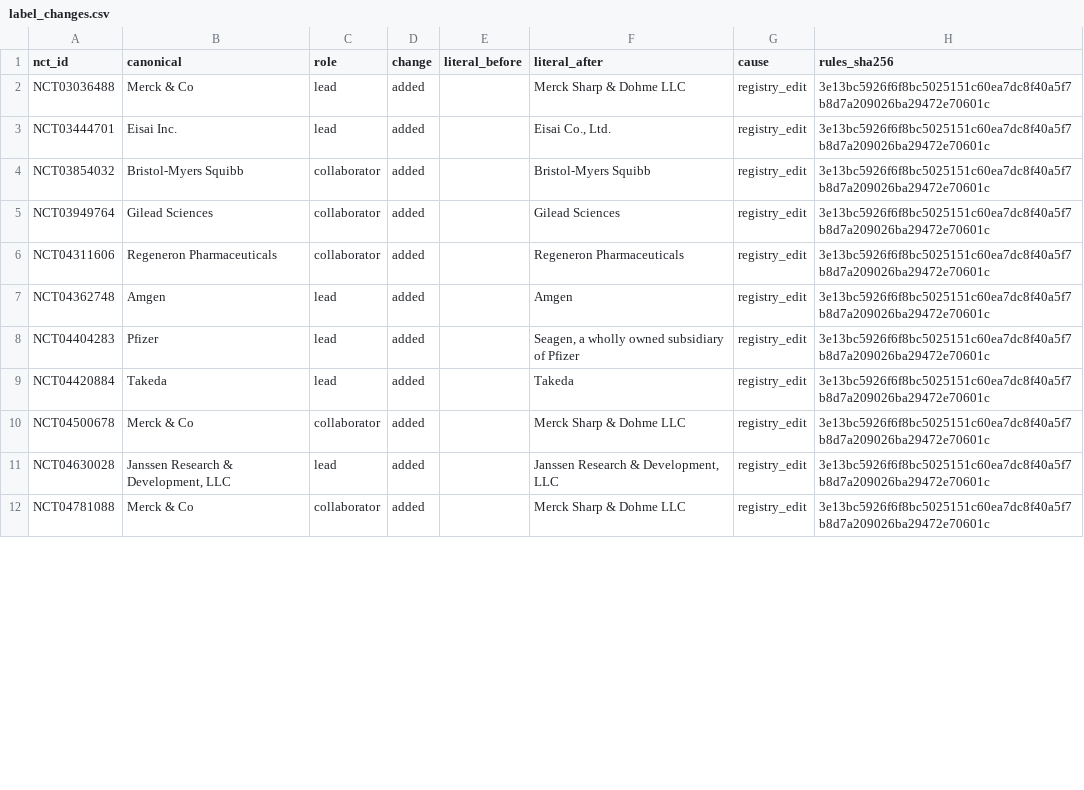
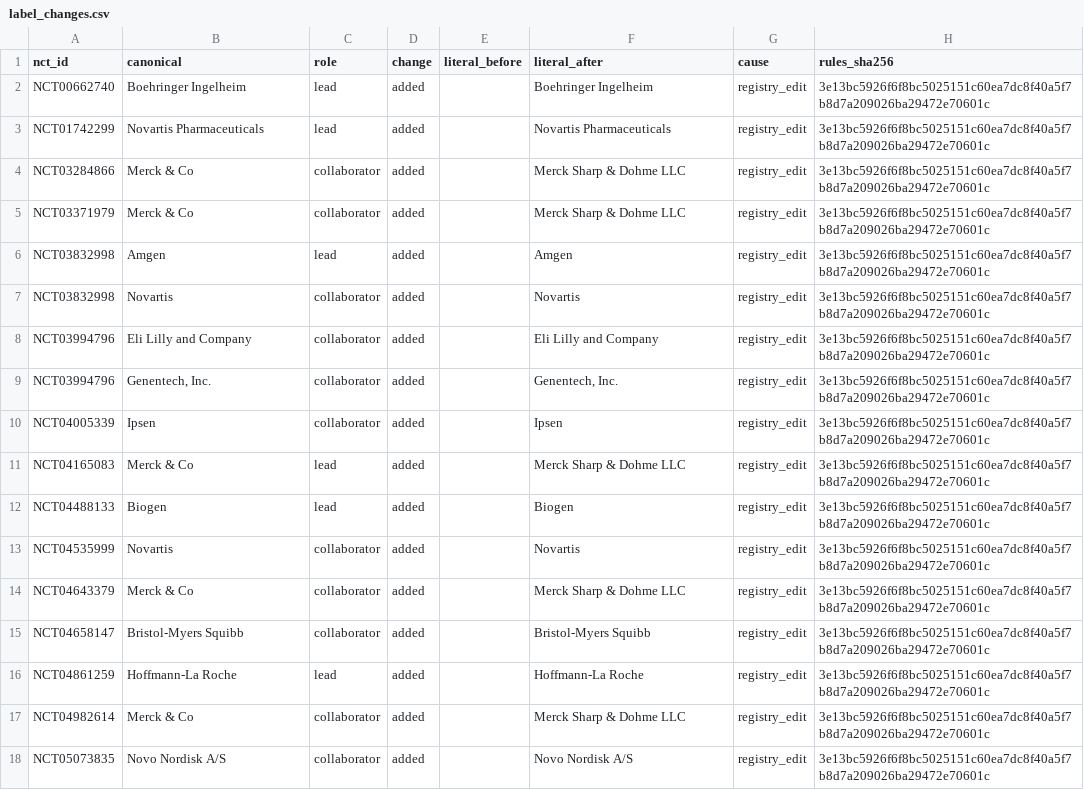
Before and after one commit to michaeldgreenphd/clinical-trial-populations, a CSV file: data/sponsors/audit/label_changes.csv, drawn as a sheet; only a part is shown; the diff covers the shown part only.

```diff
--- a/data/sponsors/audit/label_changes.csv
+++ b/data/sponsors/audit/label_changes.csv
@@ -1,12 +1,18 @@
 nct_id,canonical,role,change,literal_before,literal_after,cause,rules_sha256
-NCT03036488,Merck & Co,lead,added,,Merck Sharp & Dohme LLC,registry_edit,3e13bc5926f6f8bc5025151c60ea7dc8f40a5f7b8d7a209026ba29472e70601c
-NCT03444701,Eisai Inc.,lead,added,,"Eisai Co., Ltd.",registry_edit,3e13bc5926f6f8bc5025151c60ea7dc8f40a5f7b8d7a209026ba29472e70601c
-NCT03854032,Bristol-Myers Squibb,collaborator,added,,Bristol-Myers Squibb,registry_edit,3e13bc5926f6f8bc5025151c60ea7dc8f40a5f7b8d7a209026ba29472e70601c
-NCT03949764,Gilead Sciences,collaborator,added,,Gilead Sciences,registry_edit,3e13bc5926f6f8bc5025151c60ea7dc8f40a5f7b8d7a209026ba29472e70601c
-NCT04311606,Regeneron Pharmaceuticals,collaborator,added,,Regeneron Pharmaceuticals,registry_edit,3e13bc5926f6f8bc5025151c60ea7dc8f40a5f7b8d7a209026ba29472e70601c
-NCT04362748,Amgen,lead,added,,Amgen,registry_edit,3e13bc5926f6f8bc5025151c60ea7dc8f40a5f7b8d7a209026ba29472e70601c
-NCT04404283,Pfizer,lead,added,,"Seagen, a wholly owned subsidiary of Pfizer",registry_edit,3e13bc5926f6f8bc5025151c60ea7dc8f40a5f7b8d7a209026ba29472e70601c
-NCT04420884,Takeda,lead,added,,Takeda,registry_edit,3e13bc5926f6f8bc5025151c60ea7dc8f40a5f7b8d7a209026ba29472e70601c
-NCT04500678,Merck & Co,collaborator,added,,Merck Sharp & Dohme LLC,registry_edit,3e13bc5926f6f8bc5025151c60ea7dc8f40a5f7b8d7a209026ba29472e70601c
-NCT04630028,"Janssen Research & Development, LLC",lead,added,,"Janssen Research & Development, LLC",registry_edit,3e13bc5926f6f8bc5025151c60ea7dc8f40a5f7b8d7a209026ba29472e70601c
-NCT04781088,Merck & Co,collaborator,added,,Merck Sharp & Dohme LLC,registry_edit,3e13bc5926f6f8bc5025151c60ea7dc8f40a5f7b8d7a209026ba29472e70601c
+NCT00662740,Boehringer Ingelheim,lead,added,,Boehringer Ingelheim,registry_edit,3e13bc5926f6f8bc5025151c60ea7dc8f40a5f7b8d7a209026ba29472e70601c
+NCT01742299,Novartis Pharmaceuticals,lead,added,,Novartis Pharmaceuticals,registry_edit,3e13bc5926f6f8bc5025151c60ea7dc8f40a5f7b8d7a209026ba29472e70601c
+NCT03284866,Merck & Co,collaborator,added,,Merck Sharp & Dohme LLC,registry_edit,3e13bc5926f6f8bc5025151c60ea7dc8f40a5f7b8d7a209026ba29472e70601c
+NCT03371979,Merck & Co,collaborator,added,,Merck Sharp & Dohme LLC,registry_edit,3e13bc5926f6f8bc5025151c60ea7dc8f40a5f7b8d7a209026ba29472e70601c
+NCT03832998,Amgen,lead,added,,Amgen,registry_edit,3e13bc5926f6f8bc5025151c60ea7dc8f40a5f7b8d7a209026ba29472e70601c
+NCT03832998,Novartis,collaborator,added,,Novartis,registry_edit,3e13bc5926f6f8bc5025151c60ea7dc8f40a5f7b8d7a209026ba29472e70601c
+NCT03994796,Eli Lilly and Company,collaborator,added,,Eli Lilly and Company,registry_edit,3e13bc5926f6f8bc5025151c60ea7dc8f40a5f7b8d7a209026ba29472e70601c
+NCT03994796,"Genentech, Inc.",collaborator,added,,"Genentech, Inc.",registry_edit,3e13bc5926f6f8bc5025151c60ea7dc8f40a5f7b8d7a209026ba29472e70601c
+NCT04005339,Ipsen,collaborator,added,,Ipsen,registry_edit,3e13bc5926f6f8bc5025151c60ea7dc8f40a5f7b8d7a209026ba29472e70601c
+NCT04165083,Merck & Co,lead,added,,Merck Sharp & Dohme LLC,registry_edit,3e13bc5926f6f8bc5025151c60ea7dc8f40a5f7b8d7a209026ba29472e70601c
+NCT04488133,Biogen,lead,added,,Biogen,registry_edit,3e13bc5926f6f8bc5025151c60ea7dc8f40a5f7b8d7a209026ba29472e70601c
+NCT04535999,Novartis,collaborator,added,,Novartis,registry_edit,3e13bc5926f6f8bc5025151c60ea7dc8f40a5f7b8d7a209026ba29472e70601c
+NCT04643379,Merck & Co,collaborator,added,,Merck Sharp & Dohme LLC,registry_edit,3e13bc5926f6f8bc5025151c60ea7dc8f40a5f7b8d7a209026ba29472e70601c
+NCT04658147,Bristol-Myers Squibb,collaborator,added,,Bristol-Myers Squibb,registry_edit,3e13bc5926f6f8bc5025151c60ea7dc8f40a5f7b8d7a209026ba29472e70601c
+NCT04861259,Hoffmann-La Roche,lead,added,,Hoffmann-La Roche,registry_edit,3e13bc5926f6f8bc5025151c60ea7dc8f40a5f7b8d7a209026ba29472e70601c
+NCT04982614,Merck & Co,collaborator,added,,Merck Sharp & Dohme LLC,registry_edit,3e13bc5926f6f8bc5025151c60ea7dc8f40a5f7b8d7a209026ba29472e70601c
+NCT05073835,Novo Nordisk A/S,collaborator,added,,Novo Nordisk A/S,registry_edit,3e13bc5926f6f8bc5025151c60ea7dc8f40a5f7b8d7a209026ba29472e70601c
```
Also changed, not shown: 3 added rows and 24 edited cells elsewhere in this file, data/sponsors/audit/inbox_new_unmatched.csv, 5 other files.
